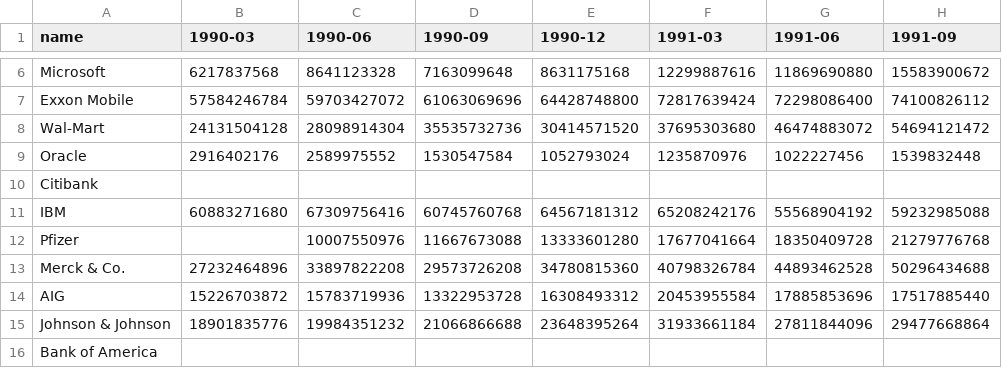
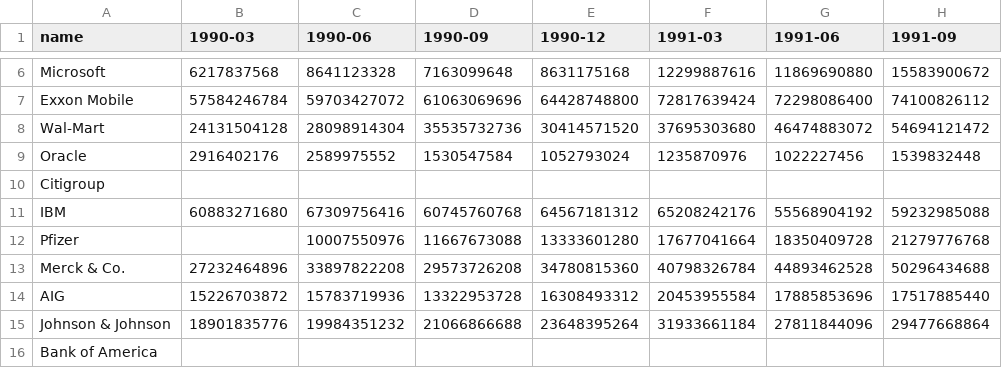
Before and after one commit to bizweekgraphics/so_many_lines_chart, a TSV file: market_cap.tsv, drawn as a sheet; only a part is shown, gaps mark what is left out; the diff names each change by its address in the sheet, - before the commit and + after, or states it on an @@ line.

```diff
--- a/market_cap.tsv
+++ b/market_cap.tsv
-A10 (name): Citibank
+A10 (name): Citigroup
```
Also changed, not shown: days_to_threshold.tsv, 1 other file.
